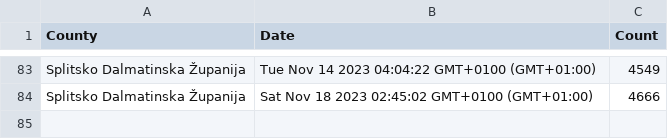
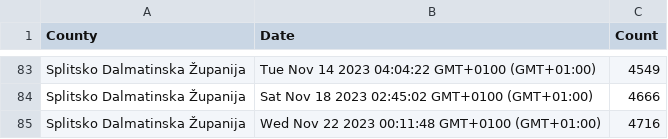
Before and after one commit to curkovicf/real-estate, a CSV file: data/flat/splitsko_dalmatinska_zupanija.csv, drawn as a sheet; only a part is shown, gaps mark what is left out; the diff names each change by its address in the sheet, - before the commit and + after, or states it on an @@ line.

```diff
--- a/data/flat/splitsko_dalmatinska_zupanija.csv
+++ b/data/flat/splitsko_dalmatinska_zupanija.csv
+row 85: Splitsko Dalmatinska Županija | Wed Nov 22 2023 00:11:48 GMT+0100 (GMT+01:00) | 4716
```
Also changed, not shown: data/flat/grad_zagreb.csv, data/flat/zadarska_zupanija.csv, 3 other files.
